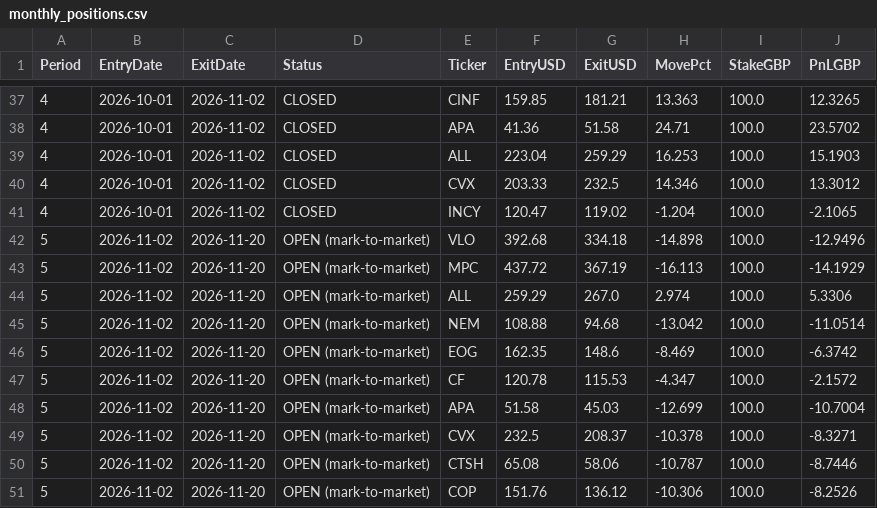
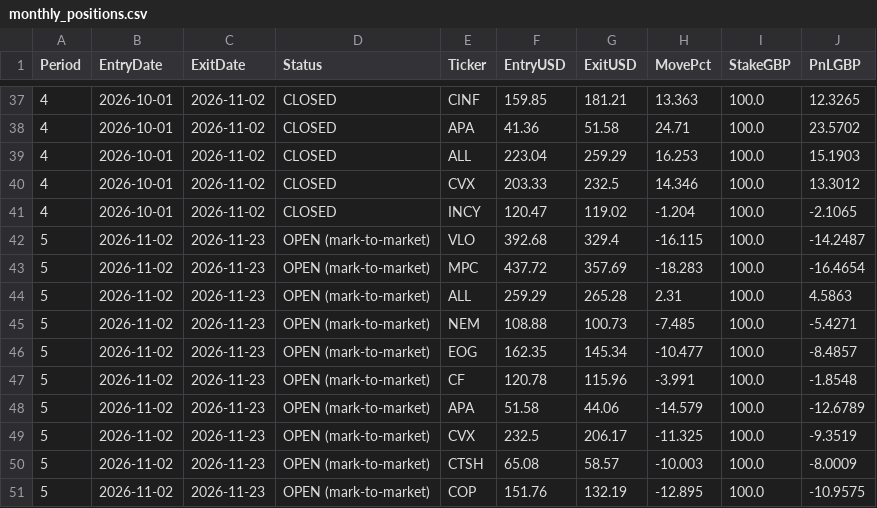
Before and after one commit to MrinalBhargava/sp500-dashboard, a CSV file: monthly_positions.csv, drawn as a sheet; only a part is shown, gaps mark what is left out.

```diff
--- a/monthly_positions.csv
+++ b/monthly_positions.csv
@@ -41,11 +41,11 @@ Period,EntryDate,ExitDate,Status,Ticker,EntryUSD,ExitUSD,MovePct,StakeGBP,PnLGBP
 4,2026-10-01,2026-11-02,CLOSED,INCY,120.47,119.02,-1.204,100.0,-2.1065
-5,2026-11-02,2026-11-20,OPEN (mark-to-market),VLO,392.68,334.18,-14.898,100.0,-12.9496
-5,2026-11-02,2026-11-20,OPEN (mark-to-market),MPC,437.72,367.19,-16.113,100.0,-14.1929
-5,2026-11-02,2026-11-20,OPEN (mark-to-market),ALL,259.29,267.0,2.974,100.0,5.3306
-5,2026-11-02,2026-11-20,OPEN (mark-to-market),NEM,108.88,94.68,-13.042,100.0,-11.0514
-5,2026-11-02,2026-11-20,OPEN (mark-to-market),EOG,162.35,148.6,-8.469,100.0,-6.3742
-5,2026-11-02,2026-11-20,OPEN (mark-to-market),CF,120.78,115.53,-4.347,100.0,-2.1572
-5,2026-11-02,2026-11-20,OPEN (mark-to-market),APA,51.58,45.03,-12.699,100.0,-10.7004
-5,2026-11-02,2026-11-20,OPEN (mark-to-market),CVX,232.5,208.37,-10.378,100.0,-8.3271
-5,2026-11-02,2026-11-20,OPEN (mark-to-market),CTSH,65.08,58.06,-10.787,100.0,-8.7446
-5,2026-11-02,2026-11-20,OPEN (mark-to-market),COP,151.76,136.12,-10.306,100.0,-8.2526
+5,2026-11-02,2026-11-23,OPEN (mark-to-market),VLO,392.68,329.4,-16.115,100.0,-14.2487
+5,2026-11-02,2026-11-23,OPEN (mark-to-market),MPC,437.72,357.69,-18.283,100.0,-16.4654
+5,2026-11-02,2026-11-23,OPEN (mark-to-market),ALL,259.29,265.28,2.31,100.0,4.5863
+5,2026-11-02,2026-11-23,OPEN (mark-to-market),NEM,108.88,100.73,-7.485,100.0,-5.4271
+5,2026-11-02,2026-11-23,OPEN (mark-to-market),EOG,162.35,145.34,-10.477,100.0,-8.4857
+5,2026-11-02,2026-11-23,OPEN (mark-to-market),CF,120.78,115.96,-3.991,100.0,-1.8548
+5,2026-11-02,2026-11-23,OPEN (mark-to-market),APA,51.58,44.06,-14.579,100.0,-12.6789
+5,2026-11-02,2026-11-23,OPEN (mark-to-market),CVX,232.5,206.17,-11.325,100.0,-9.3519
+5,2026-11-02,2026-11-23,OPEN (mark-to-market),CTSH,65.08,58.57,-10.003,100.0,-8.0009
+5,2026-11-02,2026-11-23,OPEN (mark-to-market),COP,151.76,132.19,-12.895,100.0,-10.9575
```
Also changed, not shown: monthly_pnl.csv.
